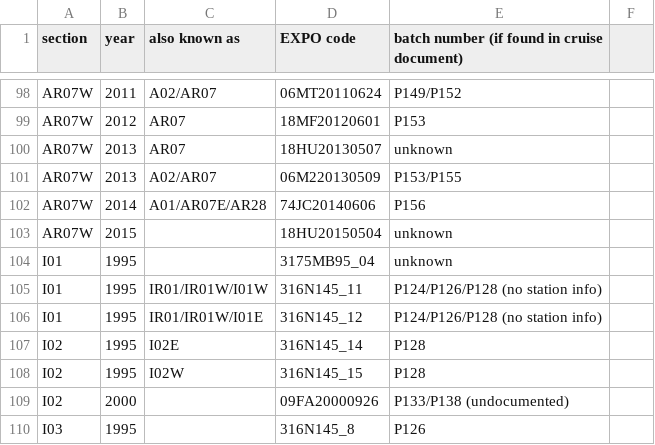
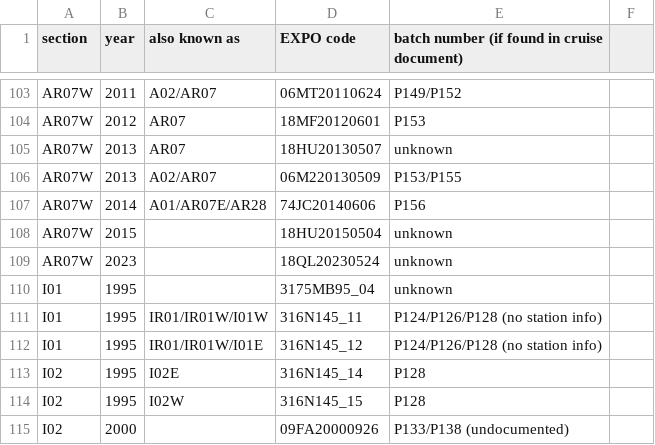
Before and after one commit to kkats/GO-SHIP-Easy-Ocean, a CSV file: SaltBatchOffset/CruiseBatch.csv, drawn as a sheet; only a part is shown, gaps mark what is left out; the shorter side is filled out with more unchanged rows; the diff covers the shown part only; the diff names each change by its address in the sheet, - before the commit and + after, or states it on an @@ line.

```diff
--- a/SaltBatchOffset/CruiseBatch.csv
+++ b/SaltBatchOffset/CruiseBatch.csv
+row 109: AR07W | 2023 |  | 18QL20230524 | unknown
```
Also changed, not shown: 9 added rows elsewhere in this file, 1 other file.
